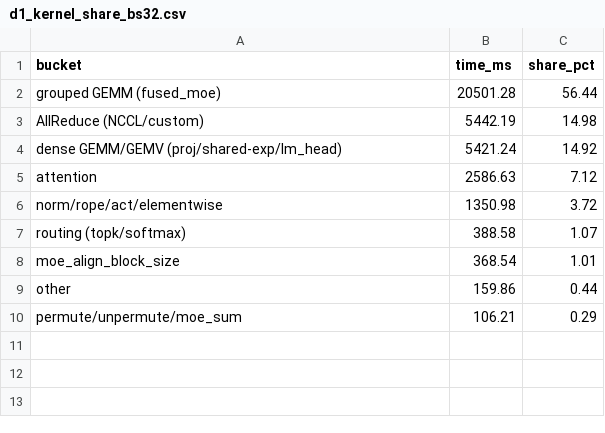
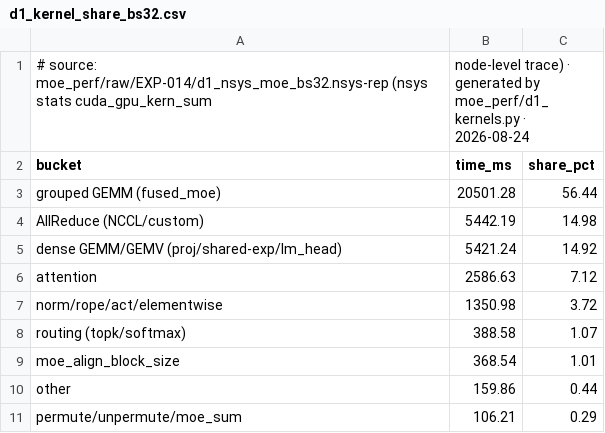
Before and after one commit to lyell0710/vllmExperience, a CSV file: moe_perf/derived/d1_kernel_share_bs32.csv, drawn as a sheet; the diff names each change by its address in the sheet, - before the commit and + after, or states it on an @@ line.

```diff
--- a/moe_perf/derived/d1_kernel_share_bs32.csv
+++ b/moe_perf/derived/d1_kernel_share_bs32.csv
+row 1: # source: moe_perf/raw/EXP-014/d1_nsys_moe_bs32.nsys-rep (nsys stats cuda_gpu_kern_sum | node-level trace) · generated by moe_perf/d1_kernels.py · 2026-08-24
```
Also changed, not shown: moe_perf/derived/d1_kernel_share_bs1.csv, moe_perf/derived/d1_scaling.csv, 16 other files.
